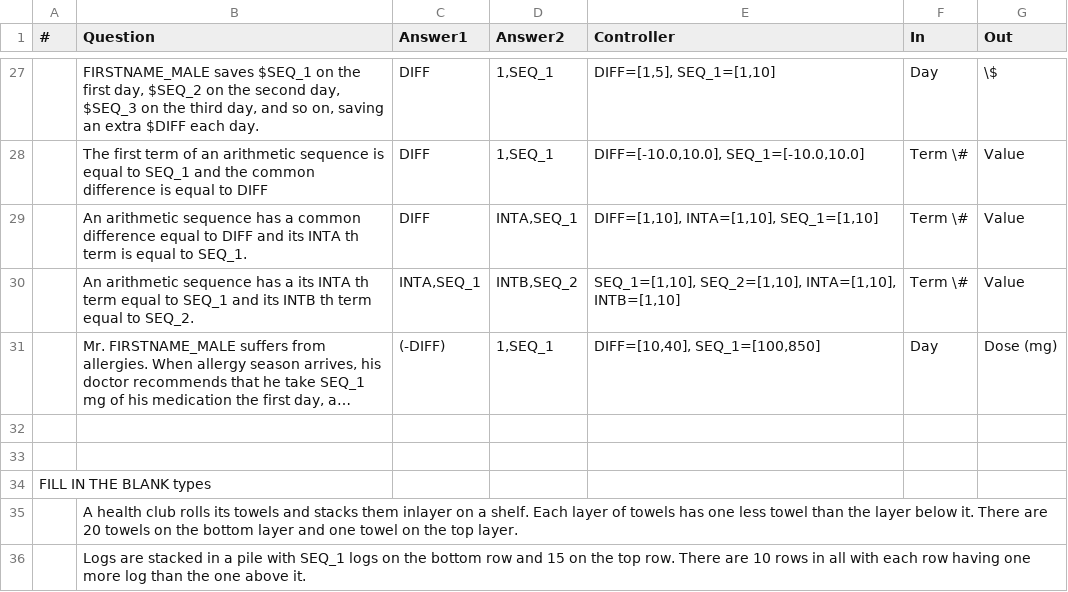
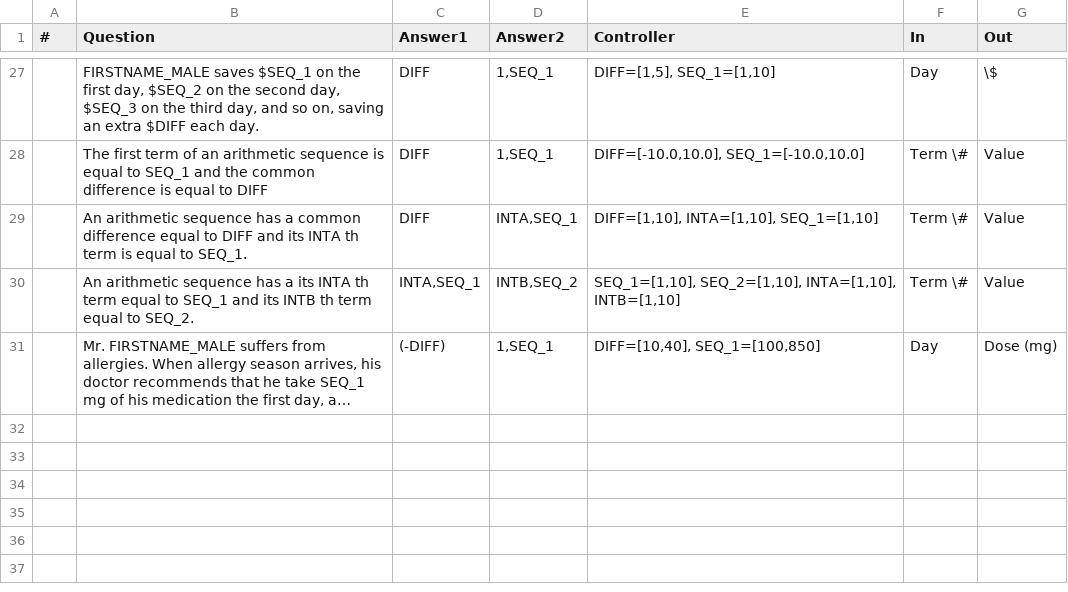
Before and after one commit to smyu24/AGSWkstGenerator, a CSV file: app/logic/AGS1/Lin_probs.csv, drawn as a sheet; only a part is shown, gaps mark what is left out; long unchanged cells end in …; the diff names each change by its address in the sheet, - before the commit and + after, or states it on an @@ line.

```diff
--- a/app/logic/AGS1/Lin_probs.csv
+++ b/app/logic/AGS1/Lin_probs.csv
-row 32: (empty)
-row 33: (empty)
-row 34: FILL IN THE BLANK types
-row 35:  | A health club rolls its towels and stacks them inlayer on a shelf. Each layer of towels has one less towel than the layer below it. There are 20 towels on the bottom layer and one towel on the top layer.
-row 36:  | Logs are stacked in a pile with SEQ_1 logs on the bottom row and 15 on the top row. There are 10 rows in all with each row having one more log than the one above it.
```
Also changed, not shown: app/logic/AGS1/Exp_probs.csv, 7 other files.
